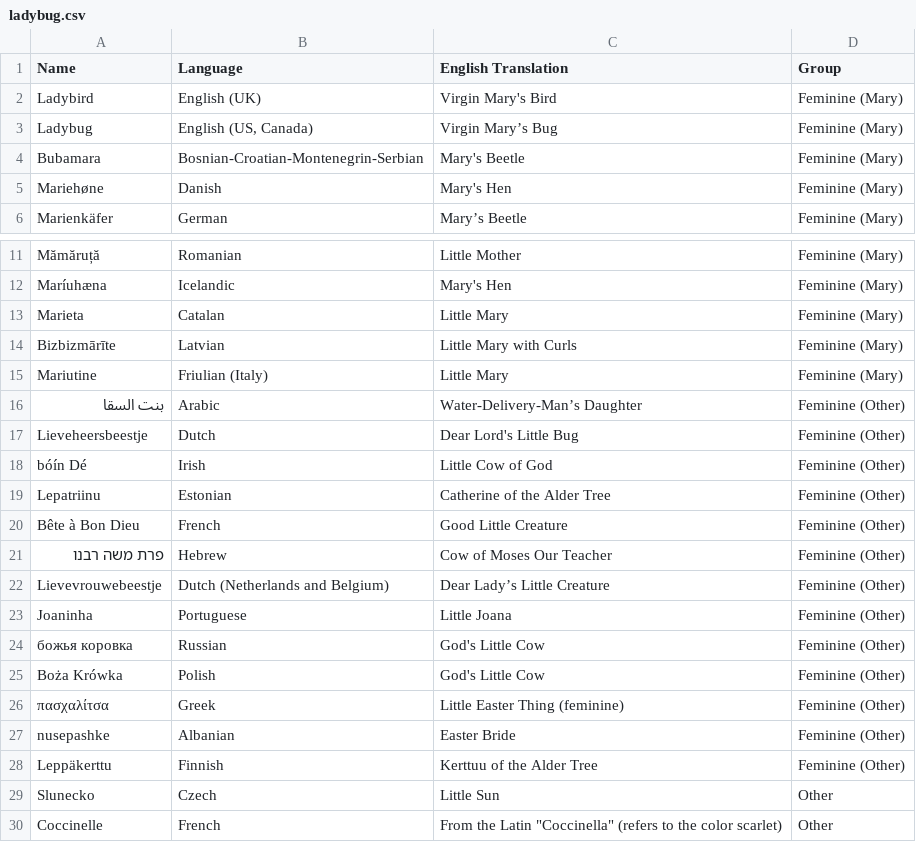
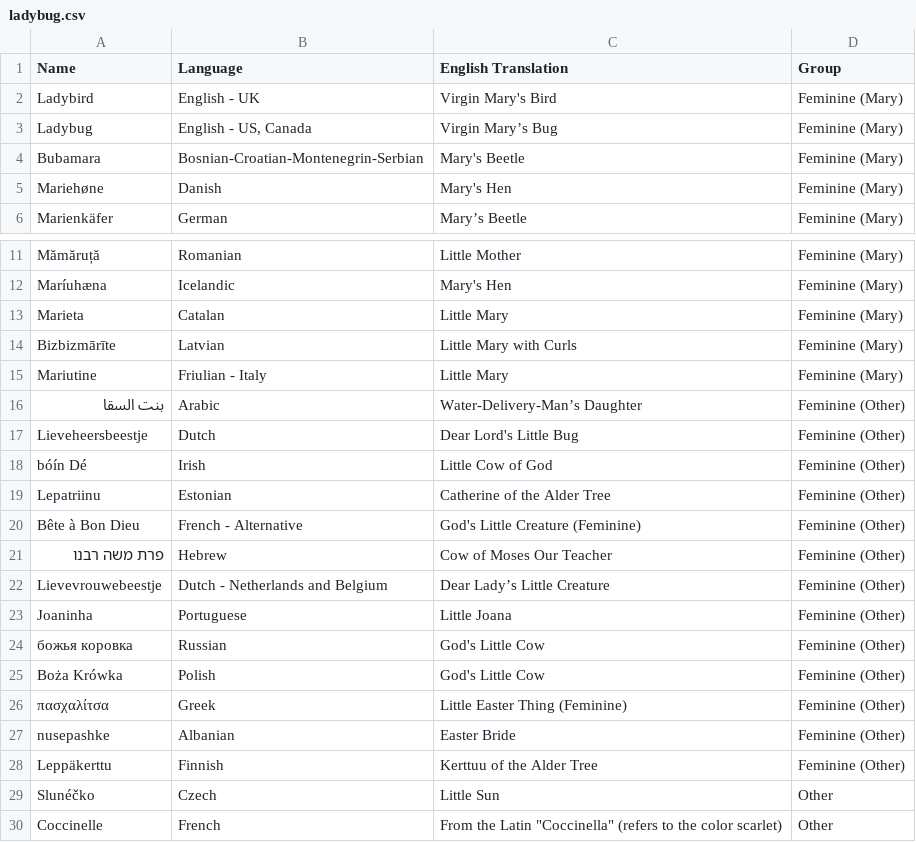
Before and after one commit to melaniewalsh/name-game, a CSV file: src/data/ladybug.csv, drawn as a sheet; only a part is shown, gaps mark what is left out.

```diff
--- a/src/data/ladybug.csv
+++ b/src/data/ladybug.csv
@@ -1,4 +1,4 @@
 Name,Language,English Translation,Group
-Ladybird,English (UK),Virgin Mary's Bird,Feminine (Mary)
-Ladybug,"English (US, Canada)",Virgin Mary’s Bug,Feminine (Mary)
+Ladybird,English - UK,Virgin Mary's Bird,Feminine (Mary)
+Ladybug,"English - US, Canada",Virgin Mary’s Bug,Feminine (Mary)
 Bubamara,Bosnian-Croatian-Montenegrin-Serbian,Mary's Beetle,Feminine (Mary)
@@ -14,3 +14,3 @@ Marieta,Catalan,Little Mary ,Feminine (Mary)
 Bizbizmārīte,Latvian,Little Mary with Curls,Feminine (Mary)
-Mariutine,Friulian (Italy),Little Mary ,Feminine (Mary)
+Mariutine,Friulian - Italy,Little Mary ,Feminine (Mary)
 بنت السقا,Arabic,Water-Delivery-Man’s Daughter,Feminine (Other)
@@ -19,5 +19,5 @@ bóín Dé,Irish,Little Cow of God,Feminine (Other)
 Lepatriinu,Estonian,Catherine of the Alder Tree,Feminine (Other)
-Bête à Bon Dieu,French,Good Little Creature,Feminine (Other)
+Bête à Bon Dieu,French - Alternative,God's Little Creature (Feminine),Feminine (Other)
 פרת משה רבנו,Hebrew,Cow of Moses Our Teacher,Feminine (Other)
-Lievevrouwebeestje,Dutch (Netherlands and Belgium),Dear Lady’s Little Creature,Feminine (Other)
+Lievevrouwebeestje,Dutch - Netherlands and Belgium,Dear Lady’s Little Creature,Feminine (Other)
 Joaninha,Portuguese,Little Joana,Feminine (Other)
@@ -25,6 +25,6 @@ Joaninha,Portuguese,Little Joana,Feminine (Other)
 Boża Krówka,Polish,God's Little Cow,Feminine (Other)
-πασχαλίτσα,Greek,Little Easter Thing (feminine),Feminine (Other)
+πασχαλίτσα,Greek,Little Easter Thing (Feminine),Feminine (Other)
 nusepashke,Albanian,Easter Bride,Feminine (Other)
 Leppäkerttu,Finnish,Kerttuu of the Alder Tree,Feminine (Other)
-Slunecko,Czech,Little Sun,Other
+Slunéčko,Czech,Little Sun,Other
 Coccinelle,French,"From the Latin ""Coccinella"" (refers to the color scarlet)",Other
```
Also changed, not shown: 1 other file.
